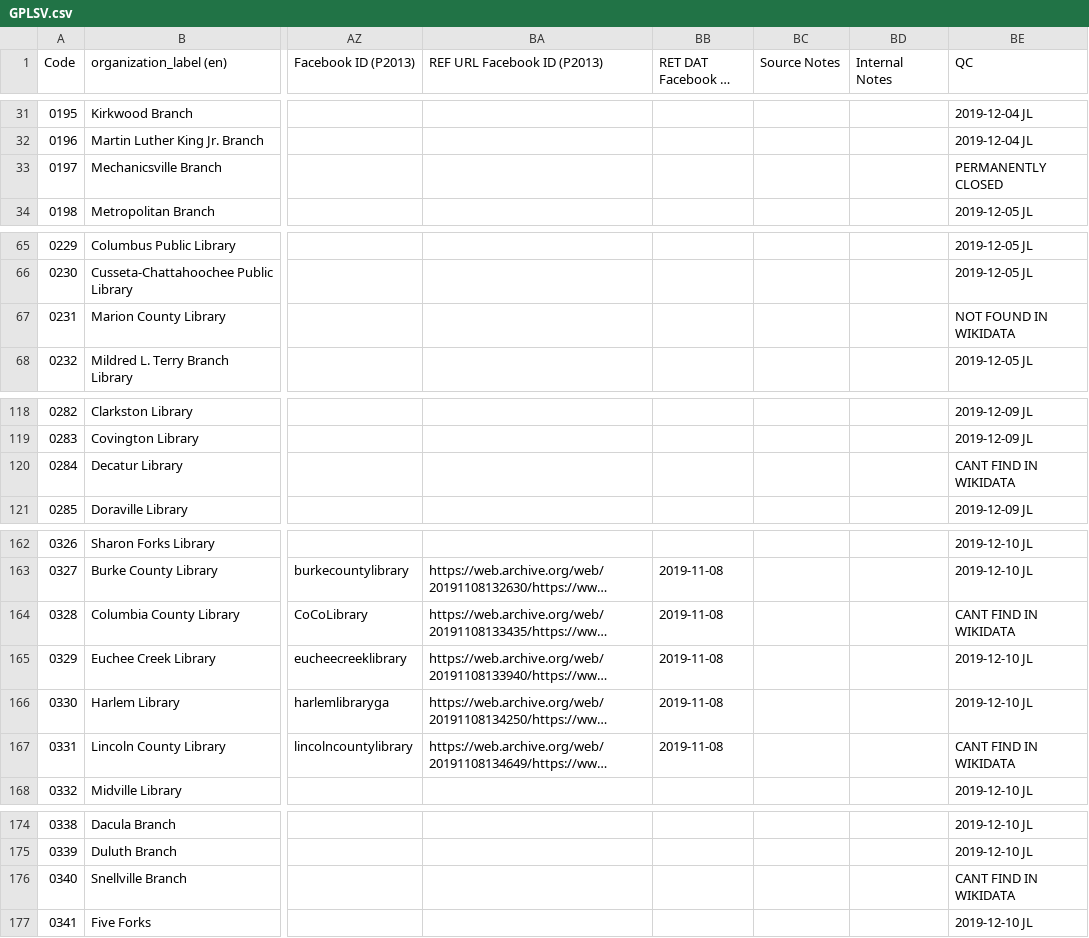
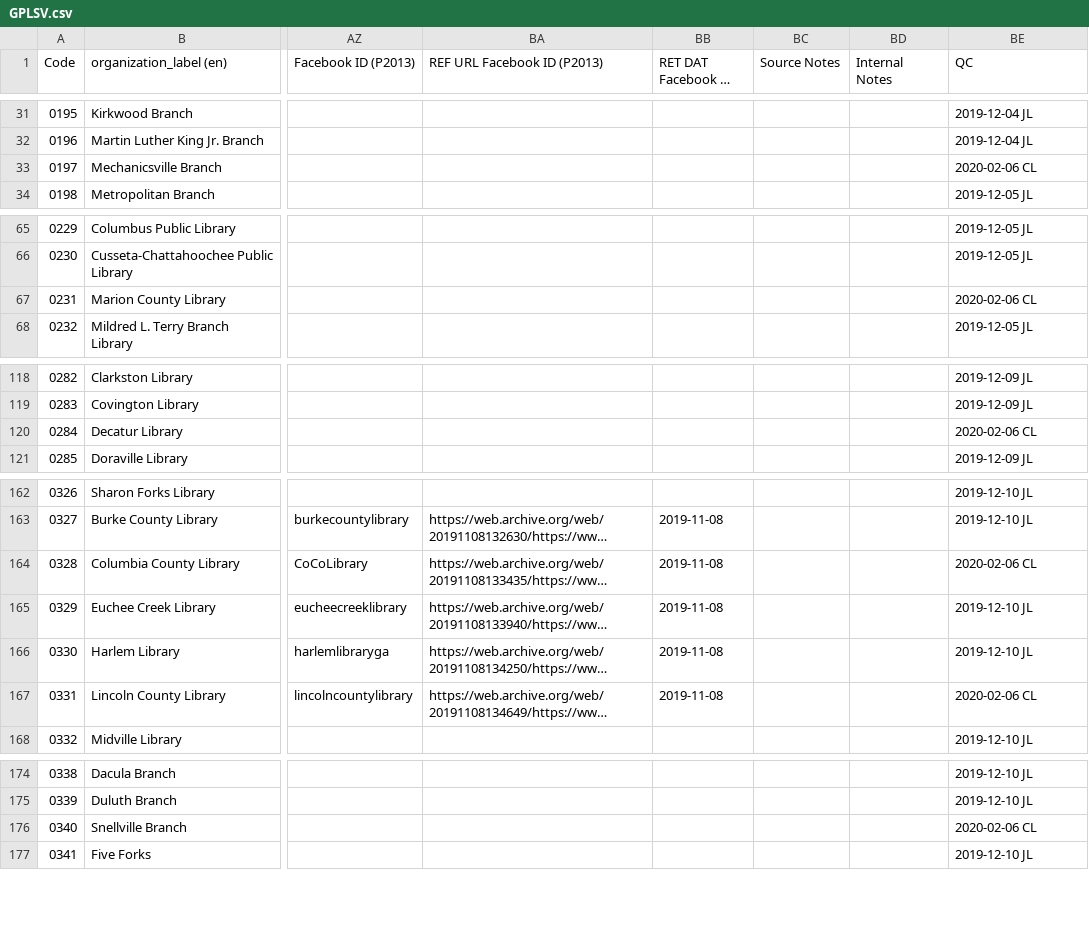
Before and after one commit to AUC-Woodruff-Library/GaNCH-data, a CSV file: data/GPLSV.csv, drawn as a sheet; only a part is shown, gaps mark what is left out; long unchanged cells end in …; the diff covers the shown part only; the diff names each change by its address in the sheet, - before the commit and + after, or states it on an @@ line.

```diff
--- a/data/GPLSV.csv
+++ b/data/GPLSV.csv
-BE33 (QC): PERMANENTLY CLOSED
+BE33 (QC): 2020-02-06 CL
-BE67 (QC): NOT FOUND IN WIKIDATA
+BE67 (QC): 2020-02-06 CL
-BE120 (QC): CANT FIND IN WIKIDATA
+BE120 (QC): 2020-02-06 CL
-BE164 (QC): CANT FIND IN WIKIDATA
+BE164 (QC): 2020-02-06 CL
-BE167 (QC): CANT FIND IN WIKIDATA
+BE167 (QC): 2020-02-06 CL
-BE176 (QC): CANT FIND IN WIKIDATA
+BE176 (QC): 2020-02-06 CL
```
Also changed, not shown: 1 edited cell elsewhere in this file, data/OTHER.csv, data/index.csv.
